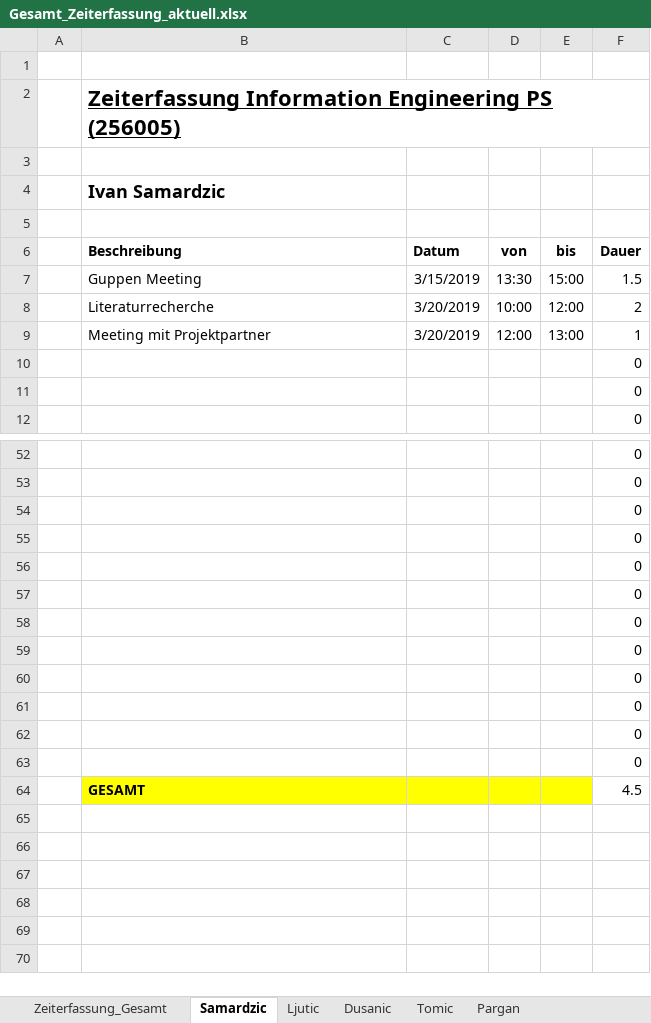
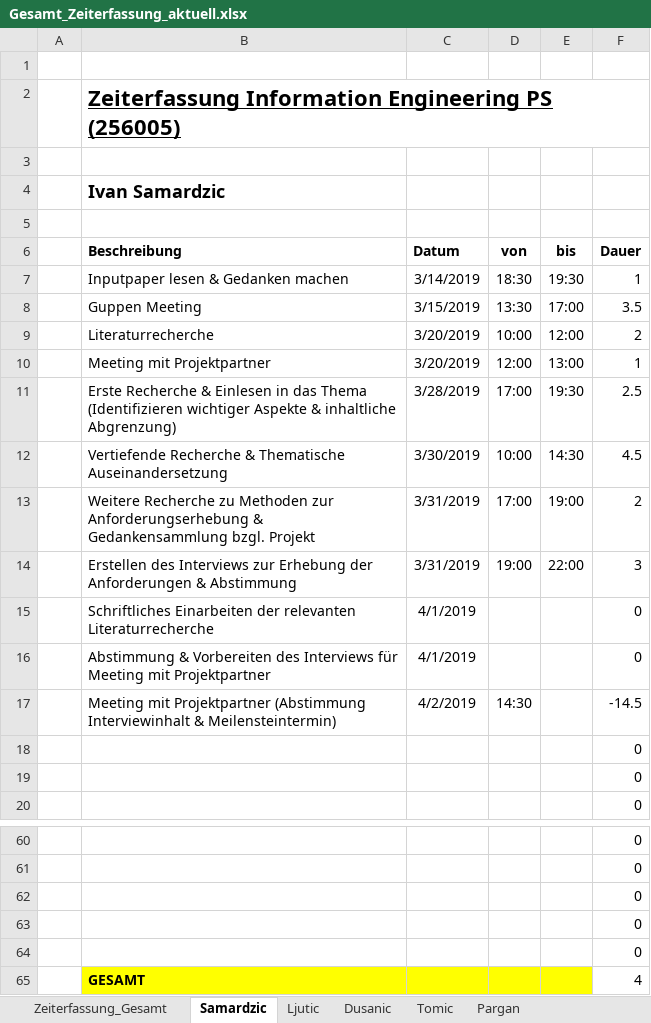
Before and after one commit to MilosTomic123/IT_Projekt_SS19, an Excel workbook: Gesamt_Zeiterfassung_aktuell.xlsx, sheet Samardzic, drawn as a sheet; only a part is shown, gaps mark what is left out; values as stored, in another font and other column widths than the file's, no borders; table styles not drawn; removed rows and columns are numbered as before the commit, all else as after; the diff names each change by its address in the sheet, - before the commit and + after, or states it on an @@ line.

Commit message:
Update_Zeiterfassung

```diff
--- a/Gesamt_Zeiterfassung_aktuell.xlsx (sheet Samardzic)
+++ b/Gesamt_Zeiterfassung_aktuell.xlsx (sheet Samardzic)
+row 7:  | Inputpaper lesen & Gedanken machen | 3/14/2019 | 18:30 | 19:30 | 1
-E8 (bis): 15:00
+E8 (bis): 17:00
-F8 (Dauer): 1.5
+F8 (Dauer): 3.5
+row 11:  | Erste Recherche & Einlesen in das Thema (Identifizieren wichtiger Aspekte & inhaltliche Abgrenzung) | 3/28/2019 | 17:00 | 19:30 | 2.5
+row 12:  | Vertiefende Recherche & Thematische Auseinandersetzung | 3/30/2019 | 10:00 | 14:30 | 4.5
+row 13:  | Weitere Recherche zu Methoden zur Anforderungserhebung & Gedankensammlung bzgl. Projekt | 3/31/2019 | 17:00 | 19:00 | 2
+row 14:  | Erstellen des Interviews zur Erhebung der Anforderungen & Abstimmung | 3/31/2019 | 19:00 | 22:00 | 3
+row 15:  | Schriftliches Einarbeiten der relevanten Literaturrecherche | 4/1/2019 |  |  | 0
+row 16:  | Abstimmung & Vorbereiten des Interviews für Meeting mit Projektpartner | 4/1/2019 |  |  | 0
+row 17:  | Meeting mit Projektpartner (Abstimmung Interviewinhalt & Meilensteintermin) | 4/2/2019 | 14:30 |  | -14.5
-row 57:  |  |  |  |  | 0
-row 58:  |  |  |  |  | 0
-row 59:  |  |  |  |  | 0
-row 60:  |  |  |  |  | 0
-row 61:  |  |  |  |  | 0
-row 62:  |  |  |  |  | 0
-row 63:  |  |  |  |  | 0
-F65 (Dauer): 4.5
+F65 (Dauer): 4
```
Also changed, not shown: sheet Zeiterfassung_Gesamt, charts or pictures, Suchdokumentation.xlsx.
